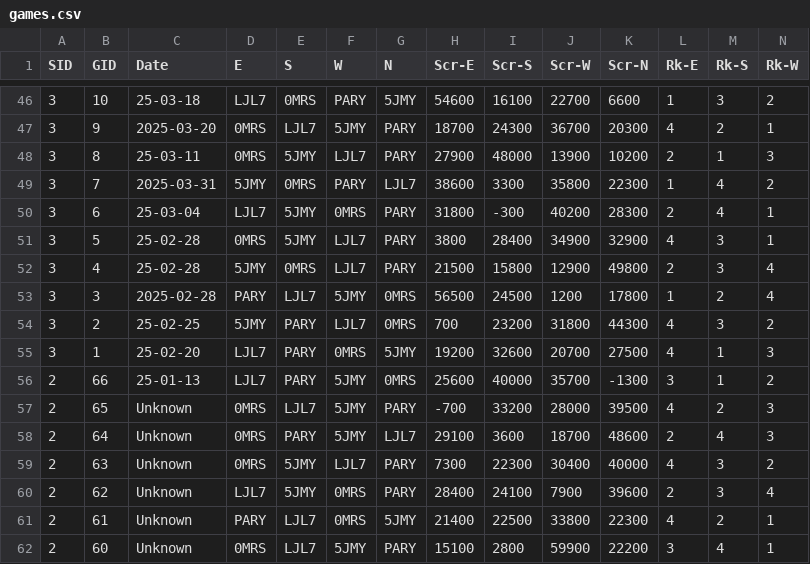
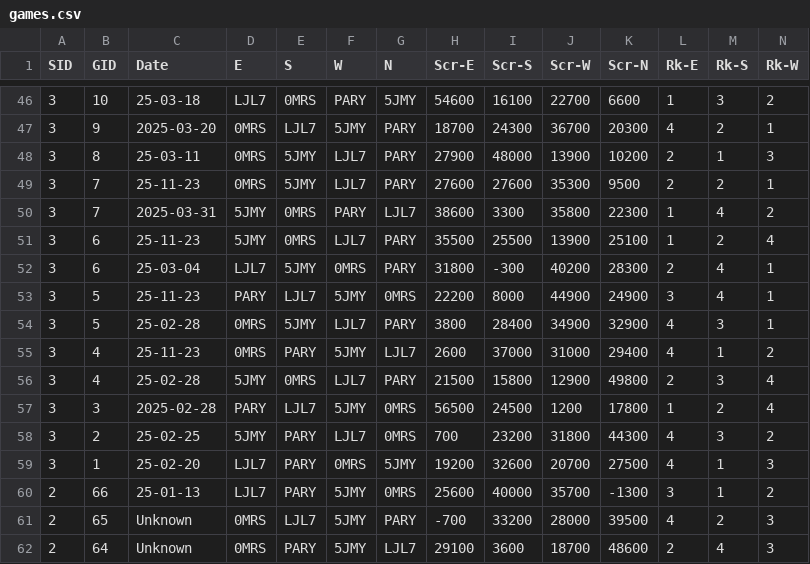
Before and after one commit to ShiningCrevice/DLeague-Data, a CSV file: data/games.csv, drawn as a sheet; only a part is shown, gaps mark what is left out; the shorter side is filled out with more unchanged rows; rows hold the shown columns only; the diff names each change by its address in the sheet, - before the commit and + after, or states it on an @@ line.

```diff
--- a/data/games.csv
+++ b/data/games.csv
+row 49: 3 | 7 | 25-11-23 | 0MRS | 5JMY | LJL7 | PARY | 27600 | 27600 | 35300 | 9500 | 2 | 2 | 1
+row 51: 3 | 6 | 25-11-23 | 5JMY | 0MRS | LJL7 | PARY | 35500 | 25500 | 13900 | 25100 | 1 | 2 | 4
+row 53: 3 | 5 | 25-11-23 | PARY | LJL7 | 5JMY | 0MRS | 22200 | 8000 | 44900 | 24900 | 3 | 4 | 1
+row 55: 3 | 4 | 25-11-23 | 0MRS | PARY | 5JMY | LJL7 | 2600 | 37000 | 31000 | 29400 | 4 | 1 | 2
```
Also changed, not shown: data/rounds.csv, statistics/S4.csv, 5 other files.
